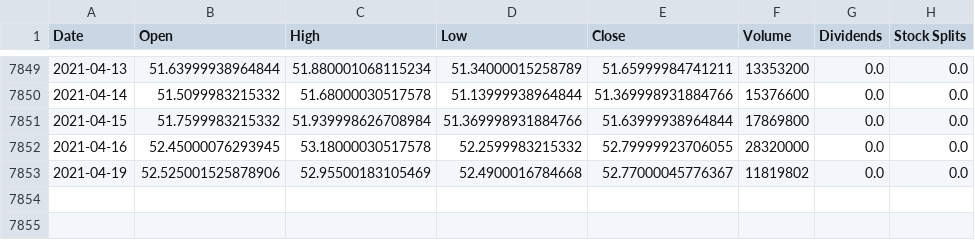
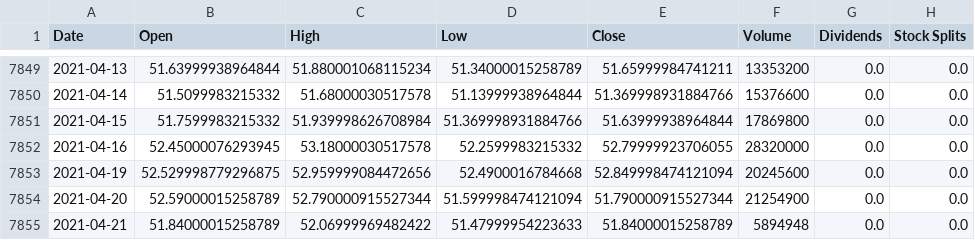
Before and after one commit to jacobmask/Stock-Predictions, a CSV file: StockCSV/CSCO.csv, drawn as a sheet; only a part is shown, gaps mark what is left out.

```diff
--- a/StockCSV/CSCO.csv
+++ b/StockCSV/CSCO.csv
@@ -7852,2 +7852,4 @@ Date,Open,High,Low,Close,Volume,Dividends,Stock Splits
 2021-04-16,52.45000076293945,53.18000030517578,52.2599983215332,52.79999923706055,28320000,0.0,0.0
-2021-04-19,52.525001525878906,52.95500183105469,52.4900016784668,52.77000045776367,11819802,0.0,0.0
+2021-04-19,52.529998779296875,52.959999084472656,52.4900016784668,52.849998474121094,20245600,0.0,0.0
+2021-04-20,52.59000015258789,52.790000915527344,51.599998474121094,51.790000915527344,21254900,0.0,0.0
+2021-04-21,51.84000015258789,52.06999969482422,51.47999954223633,51.84000015258789,5894948,0.0,0.0
```
Also changed, not shown: StockCSV/FB.csv, StockCSV/MSFT.csv, 45 other files.
